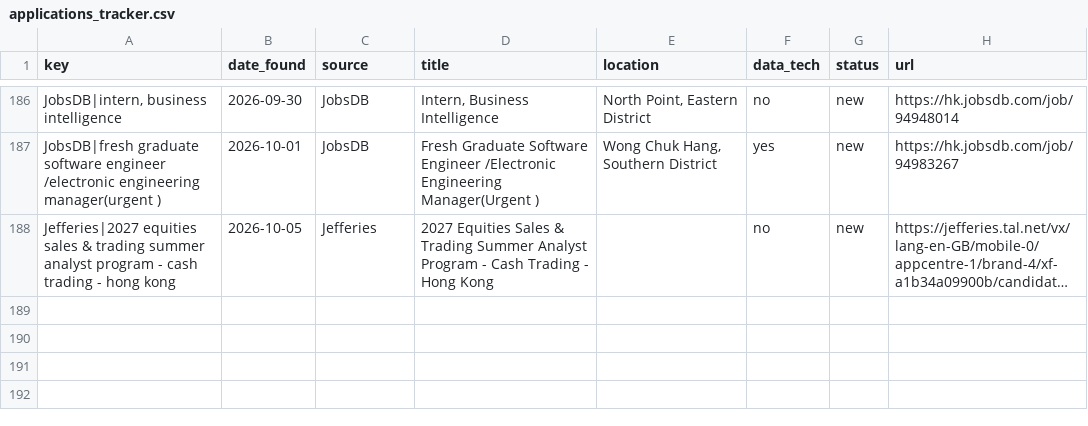
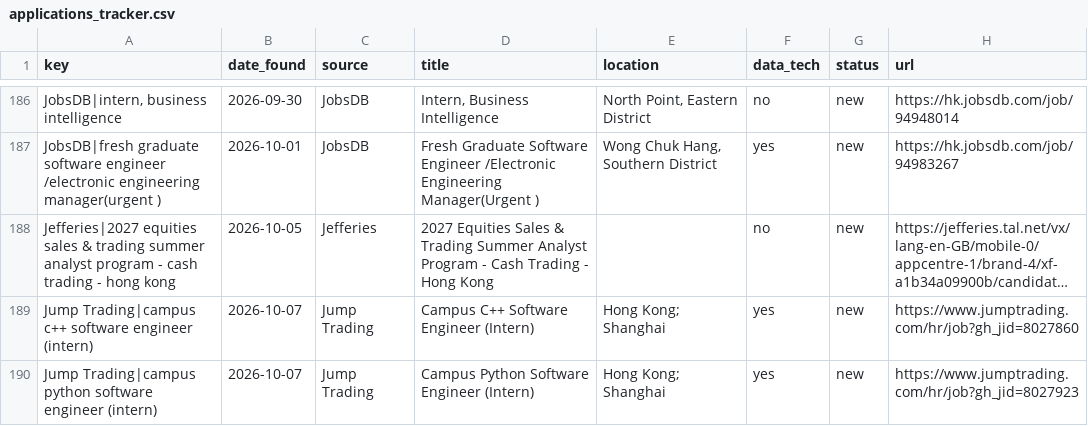
Before and after one commit to trihieu0510/hk-job-watcher, a CSV file: applications_tracker.csv, drawn as a sheet; only a part is shown, gaps mark what is left out; long unchanged cells end in …; the diff names each change by its address in the sheet, - before the commit and + after, or states it on an @@ line.

```diff
--- a/applications_tracker.csv
+++ b/applications_tracker.csv
+row 189: Jump Trading|campus c++ software engineer (intern) | 2026-10-07 | Jump Trading | Campus C++ Software Engineer (Intern) | Hong Kong; Shanghai | yes | new | https://www.jumptrading.com/hr/job?gh_jid=8027860
+row 190: Jump Trading|campus python software engineer (intern) | 2026-10-07 | Jump Trading | Campus Python Software Engineer (Intern) | Hong Kong; Shanghai | yes | new | https://www.jumptrading.com/hr/job?gh_jid=8027923
```
Also changed, not shown: 2 other files.
